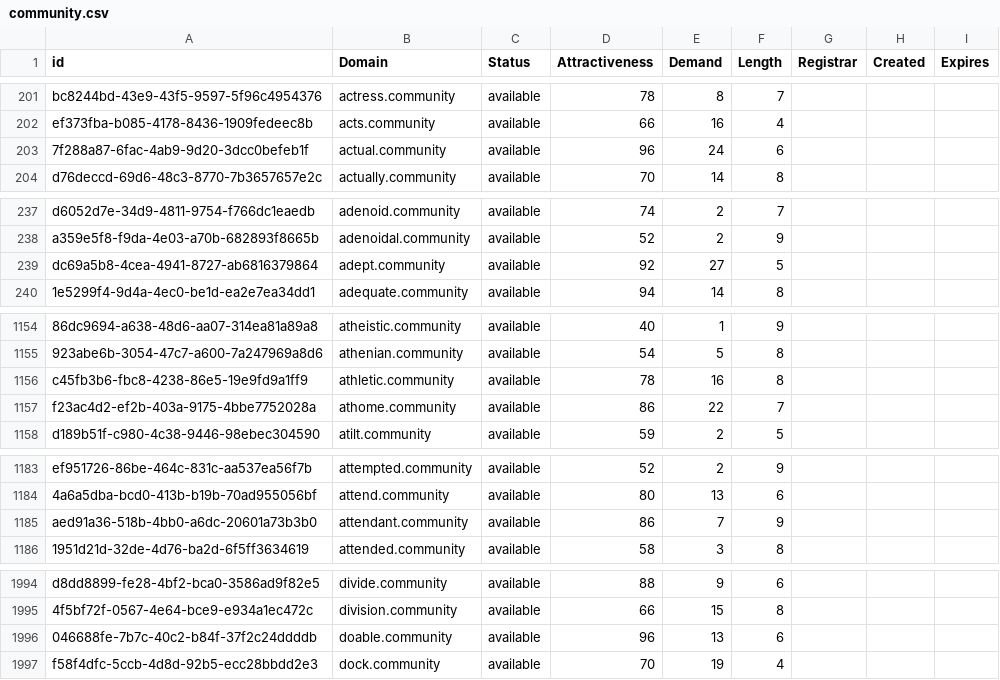
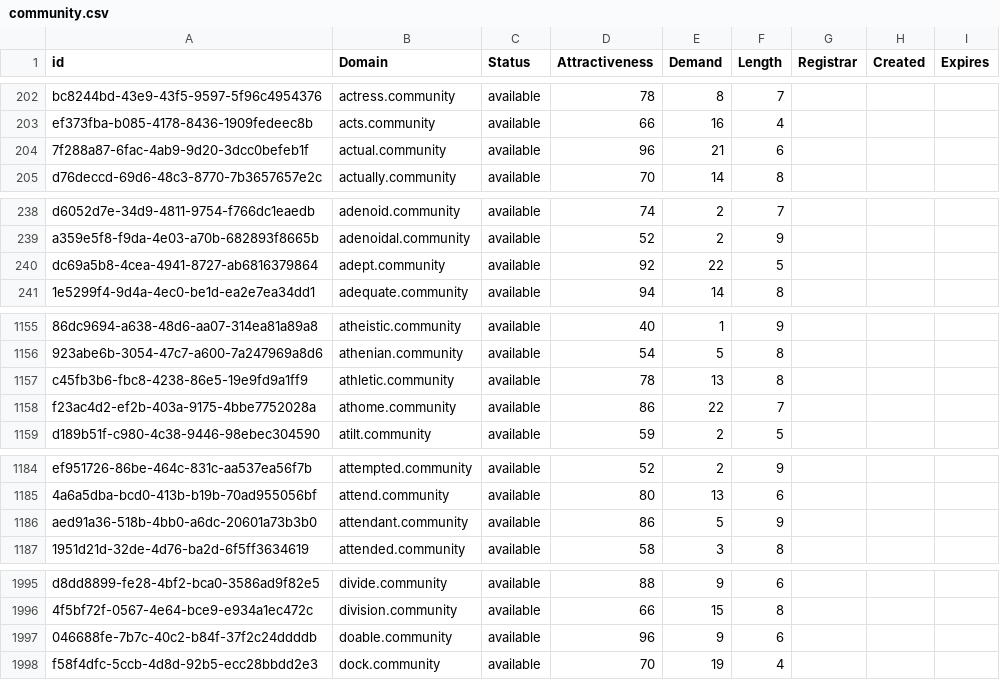
Before and after one commit to UniqueDomains/community-oneword-domains, a CSV file: community.csv, drawn as a sheet; only a part is shown, gaps mark what is left out; addresses are those after the commit; the diff covers the shown part only; the diff names each change by its address in the sheet, - before the commit and + after, or states it on an @@ line.

```diff
--- a/community.csv
+++ b/community.csv
-E204 (Demand): 24
+E204 (Demand): 21
-E240 (Demand): 27
+E240 (Demand): 22
-E1157 (Demand): 16
+E1157 (Demand): 13
-E1186 (Demand): 7
+E1186 (Demand): 5
-E1997 (Demand): 13
+E1997 (Demand): 9
```
Also changed, not shown: 1 added row and 35 edited cells elsewhere in this file, 2 other files.
